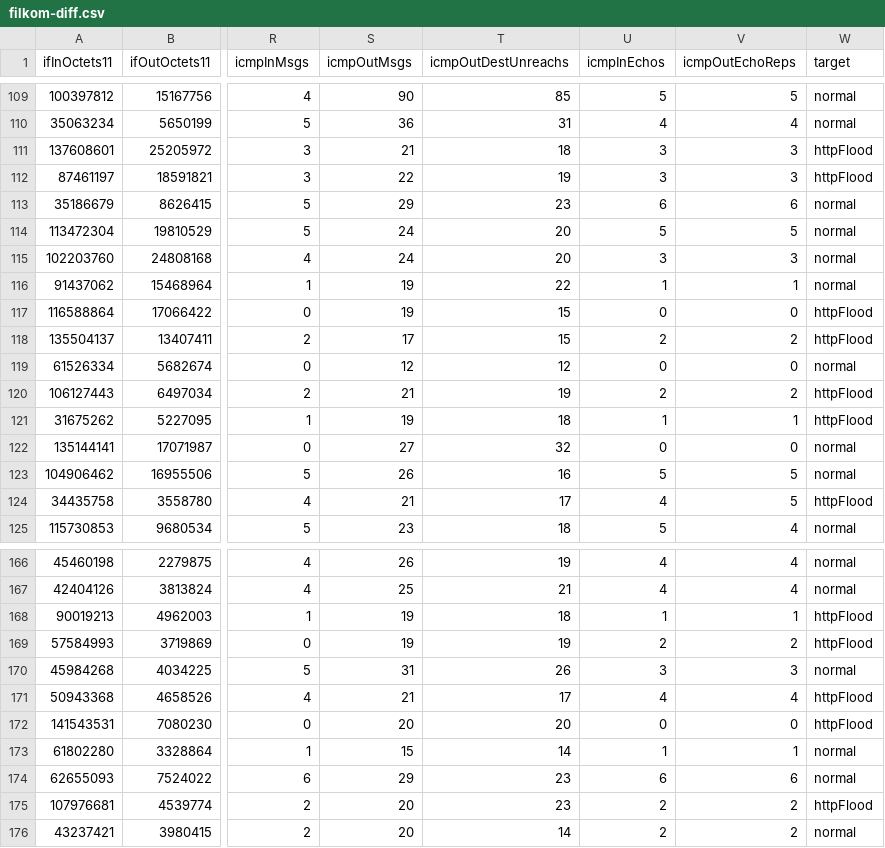
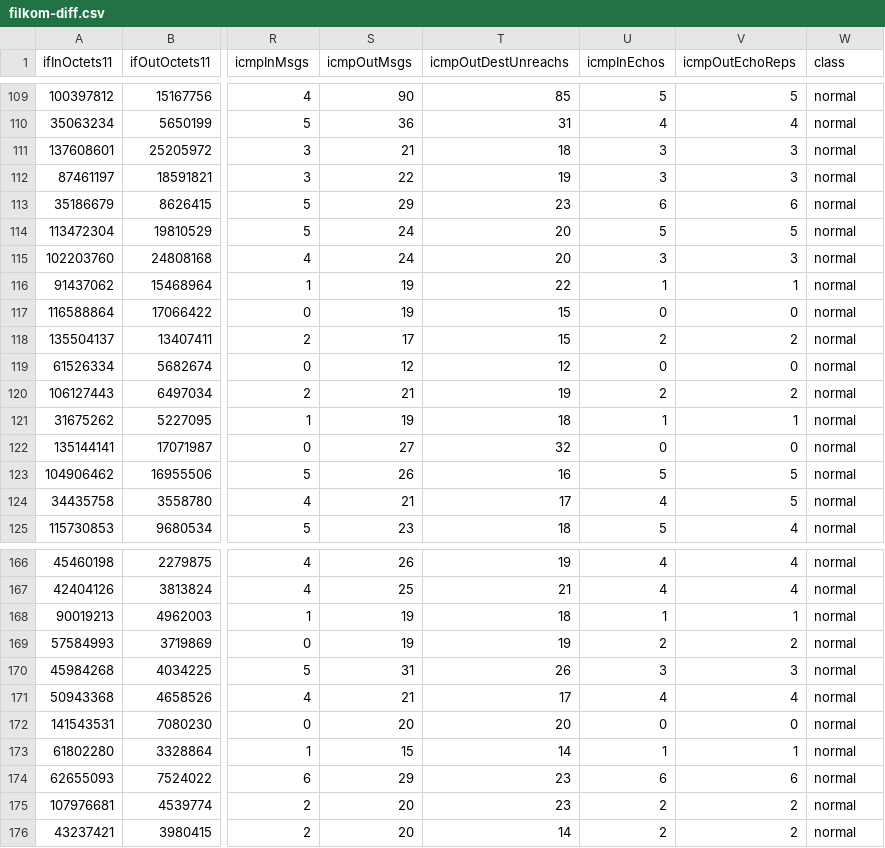
Before and after one commit to purppsyrup/snmp-anomaly-ds, a CSV file: filkom/filkom-diff.csv, drawn as a sheet; only a part is shown, gaps mark what is left out; the diff covers the shown part only; the diff names each change by its address in the sheet, - before the commit and + after, or states it on an @@ line.

Commit message:
chore: relabeled false positives into normal for retraining

```diff
--- a/filkom/filkom-diff.csv
+++ b/filkom/filkom-diff.csv
-W1: target
+W1: class
-W111:W112 (class): httpFlood
+W111:W112 (class): normal
-W117:W118 (class): httpFlood
+W117:W118 (class): normal
-W120:W121 (class): httpFlood
+W120:W121 (class): normal
-W124 (class): httpFlood
+W124 (class): normal
-W168:W169 (class): httpFlood
+W168:W169 (class): normal
-W171:W172 (class): httpFlood
+W171:W172 (class): normal
-W175 (class): httpFlood
+W175 (class): normal
```
Also changed, not shown: 43 edited cells elsewhere in this file.
